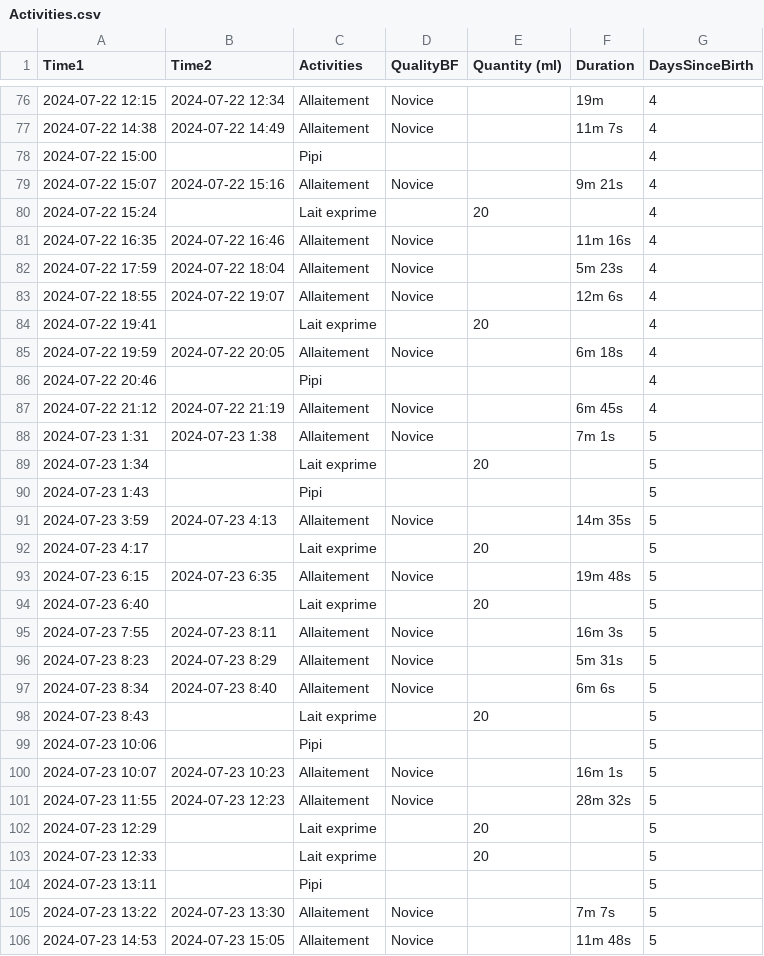
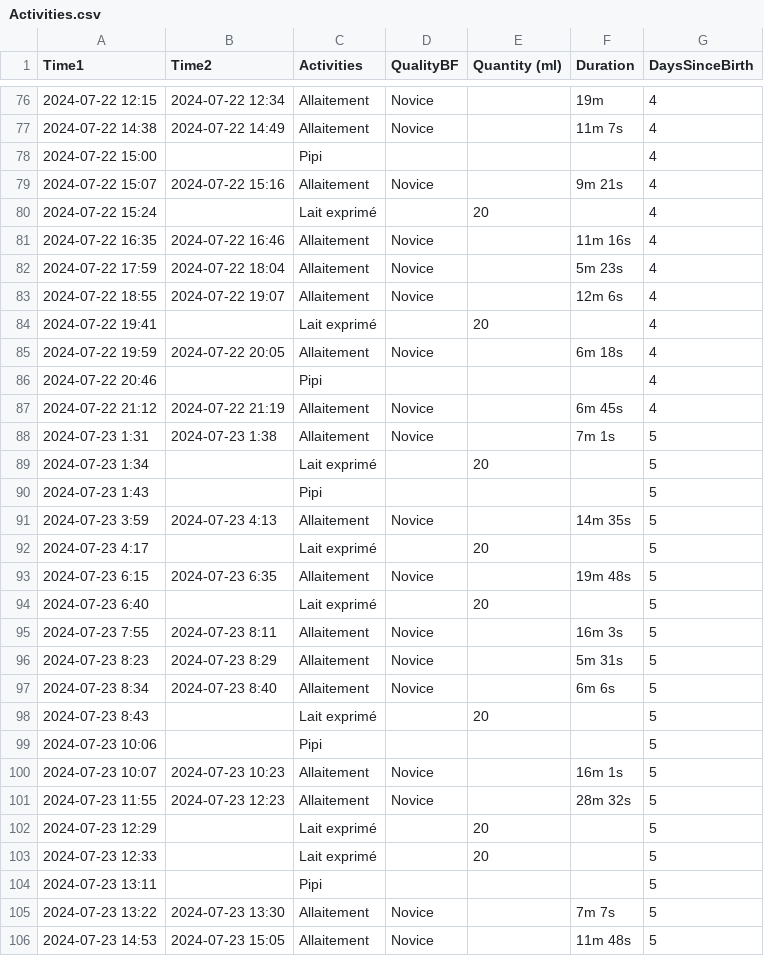
Before and after one commit to jstonge/baby-log, a CSV file: docs/Activities.csv, drawn as a sheet; only a part is shown, gaps mark what is left out; the diff covers the shown part only.

Commit message:
Update Activities.csv

```diff
--- a/docs/Activities.csv
+++ b/docs/Activities.csv
@@ -79,3 +79,3 @@ Time1,Time2,Activities,QualityBF,Quantity (ml),Duration,DaysSinceBirth
 2024-07-22 15:07,2024-07-22 15:16,Allaitement,Novice,,9m 21s,4
-2024-07-22 15:24,,Lait exprime,,20,,4
+2024-07-22 15:24,,Lait exprimé,,20,,4
 2024-07-22 16:35,2024-07-22 16:46,Allaitement,Novice,,11m 16s,4
@@ -83,3 +83,3 @@ Time1,Time2,Activities,QualityBF,Quantity (ml),Duration,DaysSinceBirth
 2024-07-22 18:55,2024-07-22 19:07,Allaitement,Novice,,12m 6s,4
-2024-07-22 19:41,,Lait exprime,,20,,4
+2024-07-22 19:41,,Lait exprimé,,20,,4
 2024-07-22 19:59,2024-07-22 20:05,Allaitement,Novice,,6m 18s,4
@@ -88,8 +88,8 @@ Time1,Time2,Activities,QualityBF,Quantity (ml),Duration,DaysSinceBirth
 2024-07-23 1:31,2024-07-23 1:38,Allaitement,Novice,,7m 1s,5
-2024-07-23 1:34,,Lait exprime,,20,,5
+2024-07-23 1:34,,Lait exprimé,,20,,5
 2024-07-23 1:43,,Pipi,,,,5
 2024-07-23 3:59,2024-07-23 4:13,Allaitement,Novice,,14m 35s,5
-2024-07-23 4:17,,Lait exprime,,20,,5
+2024-07-23 4:17,,Lait exprimé,,20,,5
 2024-07-23 6:15,2024-07-23 6:35,Allaitement,Novice,,19m 48s,5
-2024-07-23 6:40,,Lait exprime,,20,,5
+2024-07-23 6:40,,Lait exprimé,,20,,5
 2024-07-23 7:55,2024-07-23 8:11,Allaitement,Novice,,16m 3s,5
@@ -97,3 +97,3 @@ Time1,Time2,Activities,QualityBF,Quantity (ml),Duration,DaysSinceBirth
 2024-07-23 8:34,2024-07-23 8:40,Allaitement,Novice,,6m 6s,5
-2024-07-23 8:43,,Lait exprime,,20,,5
+2024-07-23 8:43,,Lait exprimé,,20,,5
 2024-07-23 10:06,,Pipi,,,,5
@@ -101,4 +101,4 @@ Time1,Time2,Activities,QualityBF,Quantity (ml),Duration,DaysSinceBirth
 2024-07-23 11:55,2024-07-23 12:23,Allaitement,Novice,,28m 32s,5
-2024-07-23 12:29,,Lait exprime,,20,,5
-2024-07-23 12:33,,Lait exprime,,20,,5
+2024-07-23 12:29,,Lait exprimé,,20,,5
+2024-07-23 12:33,,Lait exprimé,,20,,5
 2024-07-23 13:11,,Pipi,,,,5
```
Also changed, not shown: 10 added rows and 128 edited cells elsewhere in this file.
